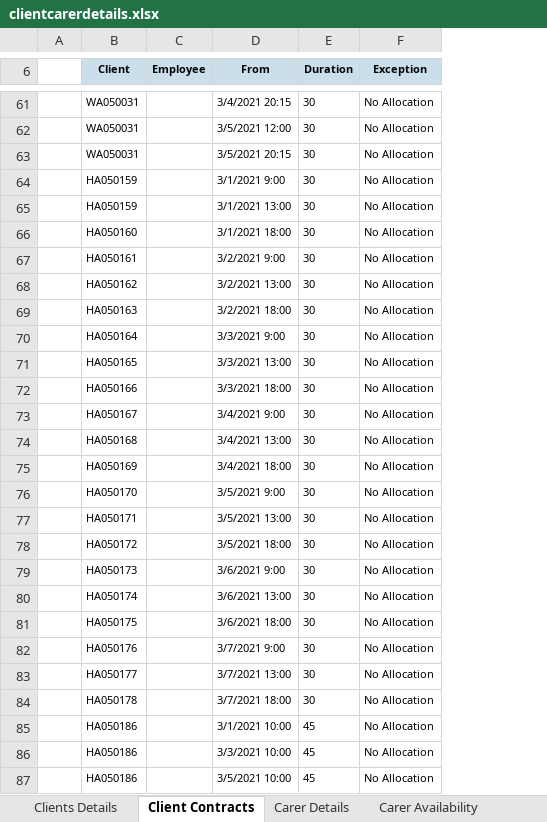
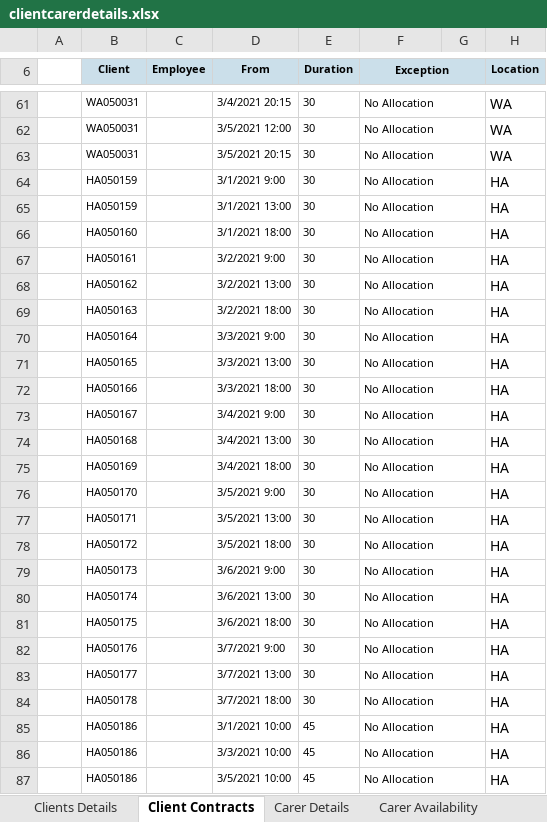
Before and after one commit to asyllh/SOCIALCARE, an Excel workbook: code/screpo/data/abicare/clientcarerdetails.xlsx, sheet Client Contracts, drawn as a sheet; only a part is shown, gaps mark what is left out; values as stored, in another font and other column widths than the file's, no borders; the diff covers the shown part only; the diff names each change by its address in the sheet, - before the commit and + after, or states it on an @@ line.

```diff
--- a/code/screpo/data/abicare/clientcarerdetails.xlsx (sheet Client Contracts)
+++ b/code/screpo/data/abicare/clientcarerdetails.xlsx (sheet Client Contracts)
+column G, empty
+column H (Location), rows 61-87: WA | WA | WA | HA | HA | HA | HA | HA | HA | HA | HA | HA | HA | HA | HA | HA | HA | HA | HA | HA | HA | HA | HA | HA | HA | HA | HA
+F6:G6 merged
+F61:G61 merged
+F62:G62 merged
+F63:G63 merged
+F64:G64 merged
+F65:G65 merged
+F66:G66 merged
+F67:G67 merged
+F68:G68 merged
+F69:G69 merged
+F70:G70 merged
+F71:G71 merged
+F72:G72 merged
+F73:G73 merged
+F74:G74 merged
+F75:G75 merged
+F76:G76 merged
+F77:G77 merged
+F78:G78 merged
+F79:G79 merged
+F80:G80 merged
+F81:G81 merged
+F82:G82 merged
+F83:G83 merged
+F84:G84 merged
+F85:G85 merged
+F86:G86 merged
+F87:G87 merged
```
Also changed, not shown: merged cells elsewhere in this sheet, sheet Carer Details, sheet Clients Details, hidden cells, 1 other file.
